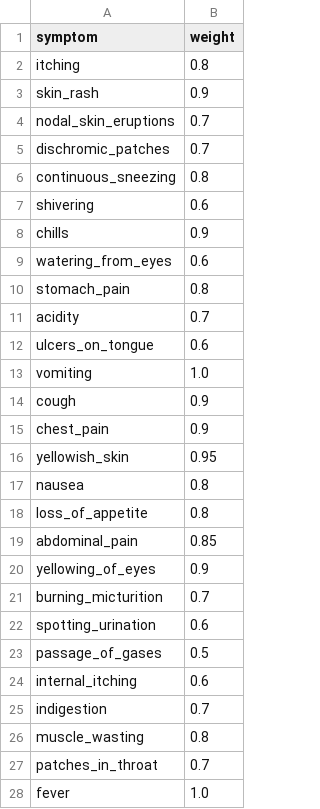
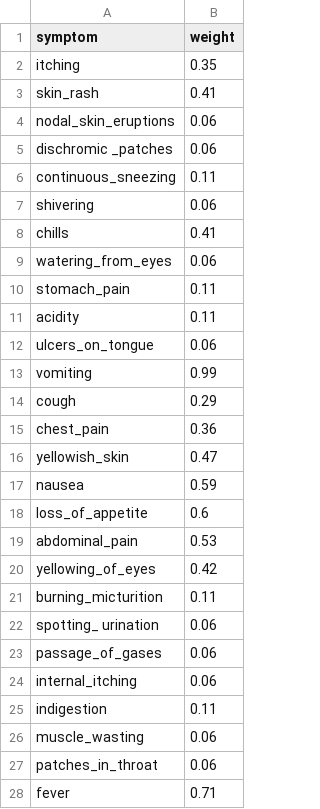
Before and after one commit to imsidharthj/medicobud, a CSV file: api/data/symptom_weights.csv, drawn as a sheet; only a part is shown; the diff covers the shown part only.

Commit message:
Update models and training script, added comprehensive training for interview and diagnosis, updated weights for better diagnosis result

```diff
--- a/api/data/symptom_weights.csv
+++ b/api/data/symptom_weights.csv
@@ -1,28 +1,28 @@
 symptom,weight
-itching,0.8
-skin_rash,0.9
-nodal_skin_eruptions,0.7
-dischromic_patches,0.7
-continuous_sneezing,0.8
-shivering,0.6
-chills,0.9
-watering_from_eyes,0.6
-stomach_pain,0.8
-acidity,0.7
-ulcers_on_tongue,0.6
-vomiting,1.0
-cough,0.9
-chest_pain,0.9
-yellowish_skin,0.95
-nausea,0.8
-loss_of_appetite,0.8
-abdominal_pain,0.85
-yellowing_of_eyes,0.9
-burning_micturition,0.7
-spotting_urination,0.6
-passage_of_gases,0.5
-internal_itching,0.6
-indigestion,0.7
-muscle_wasting,0.8
-patches_in_throat,0.7
-fever,1.0
+itching,0.35
+skin_rash,0.41
+nodal_skin_eruptions,0.06
+dischromic _patches,0.06
+continuous_sneezing,0.11
+shivering,0.06
+chills,0.41
+watering_from_eyes,0.06
+stomach_pain,0.11
+acidity,0.11
+ulcers_on_tongue,0.06
+vomiting,0.99
+cough,0.29
+chest_pain,0.36
+yellowish_skin,0.47
+nausea,0.59
+loss_of_appetite,0.6
+abdominal_pain,0.53
+yellowing_of_eyes,0.42
+burning_micturition,0.11
+spotting_ urination,0.06
+passage_of_gases,0.06
+internal_itching,0.06
+indigestion,0.11
+muscle_wasting,0.06
+patches_in_throat,0.06
+fever,0.71
```
Also changed, not shown: 2 added rows, 1 removed row and 102 edited cells elsewhere in this file, 2 other files.
